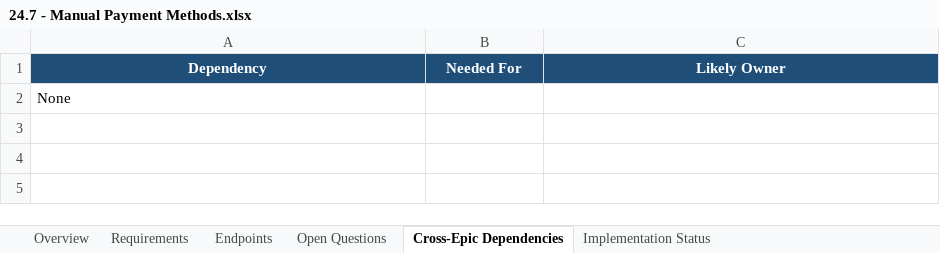
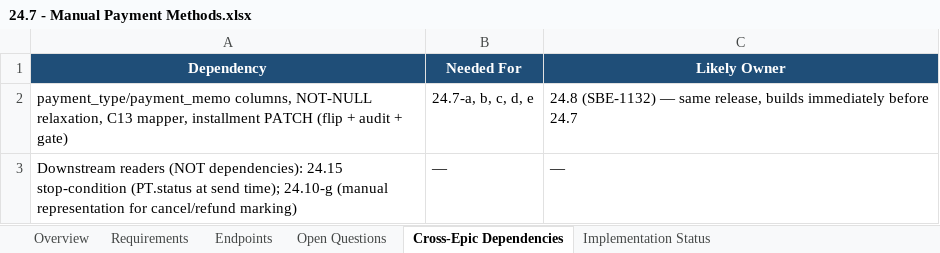
Before and after one commit to prantikUIPL/sbe-backend-workspace, an Excel workbook: order_management/24.7-manual-payment-methods/24.7 - Manual Payment Methods.xlsx, sheet Cross-Epic Dependencies, drawn as a sheet; values as stored, in another font and other column widths than the file's, no borders; removed rows and columns are numbered as before the commit, all else as after; the diff names each change by its address in the sheet, - before the commit and + after, or states it on an @@ line.

Commit message:
docs(order-management): lock 24.7 scope — GET payments only, write side covered by 24.8, both open questions resolved

```diff
--- a/order_management/24.7-manual-payment-methods/24.7 - Manual Payment Methods.xlsx (sheet Cross-Epic Dependencies)
+++ b/order_management/24.7-manual-payment-methods/24.7 - Manual Payment Methods.xlsx (sheet Cross-Epic Dependencies)
-row 2: None
+row 2: payment_type/payment_memo columns, NOT-NULL relaxation, C13 mapper, installment PATCH (flip + audit + gate) | 24.7-a, b, c, d, e | 24.8 (SBE-1132) — same release, builds immediately before 24.7
+row 3: Downstream readers (NOT dependencies): 24.15 stop-condition (PT.status at send time); 24.10-g (manual representation for cancel/refund marking) | — | —
```
Also changed, not shown: sheet Implementation Status, sheet Requirements, sheet Open Questions, sheet Endpoints, sheet Overview, 1 other file.
